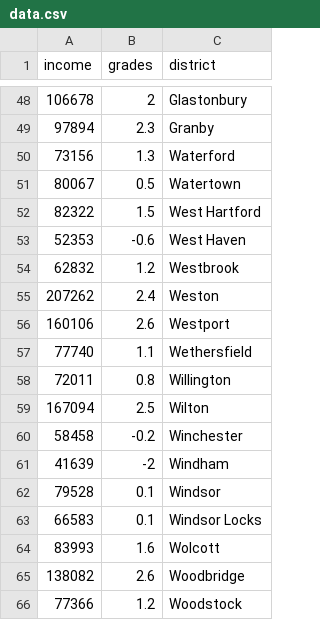
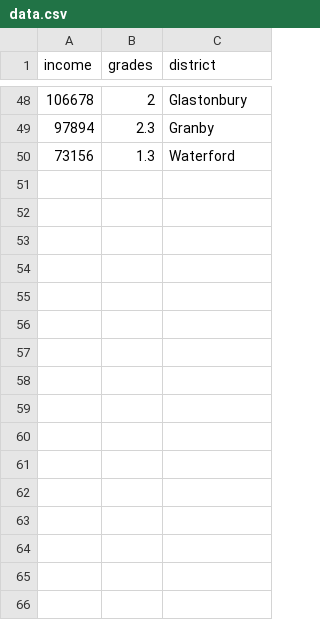
Before and after one commit to Lamaah1997/Scatter-, a CSV file: data.csv, drawn as a sheet; only a part is shown, gaps mark what is left out.

Commit message:
Update data.csv

```diff
--- a/data.csv
+++ b/data.csv
@@ -50,17 +50 @@ income,grades,district
 73156,1.3,Waterford
-80067,0.5,Watertown
-82322,1.5,West Hartford
-52353,-0.6,West Haven
-62832,1.2,Westbrook
-207262,2.4,Weston
-160106,2.6,Westport
-77740,1.1,Wethersfield
-72011,0.8,Willington
-167094,2.5,Wilton
-58458,-0.2,Winchester
-41639,-2,Windham
-79528,0.1,Windsor
-66583,0.1,Windsor Locks
-83993,1.6,Wolcott
-138082,2.6,Woodbridge
-77366,1.2,Woodstock
```
